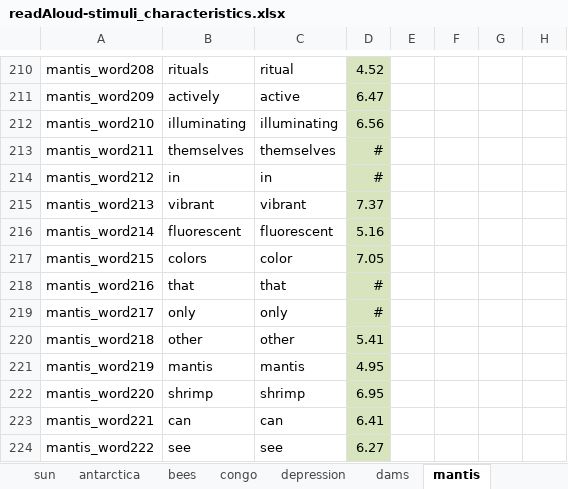
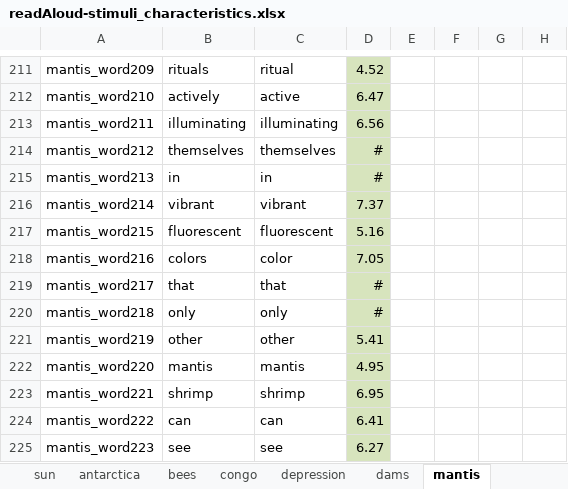
Before and after one commit to NDCLab/readAloud-valence-dataset, an Excel workbook: materials/readAloud-ldt/stimuli/readAloud/readAloud-stimuli_characteristics.xlsx, sheet mantis, drawn as a sheet; only a part is shown, gaps mark what is left out; values as stored, in another font and other column widths than the file's, no borders; addresses are those after the commit; the diff covers the shown part only; the diff names each change by its address in the sheet, - before the commit and + after, or states it on an @@ line.

```diff
--- a/materials/readAloud-ldt/stimuli/readAloud/readAloud-stimuli_characteristics.xlsx (sheet mantis)
+++ b/materials/readAloud-ldt/stimuli/readAloud/readAloud-stimuli_characteristics.xlsx (sheet mantis)
-A211: mantis_word208
+A211: mantis_word209
-A212: mantis_word209
+A212: mantis_word210
-A213: mantis_word210
+A213: mantis_word211
-A214: mantis_word211
+A214: mantis_word212
-A215: mantis_word212
+A215: mantis_word213
-A216: mantis_word213
+A216: mantis_word214
-A217: mantis_word214
+A217: mantis_word215
-A218: mantis_word215
+A218: mantis_word216
-A219: mantis_word216
+A219: mantis_word217
-A220: mantis_word217
+A220: mantis_word218
-A221: mantis_word218
+A221: mantis_word219
-A222: mantis_word219
+A222: mantis_word220
-A223: mantis_word220
+A223: mantis_word221
-A224: mantis_word221
+A224: mantis_word222
-A225: mantis_word222
+A225: mantis_word223
```
Also changed, not shown: 1 added row and 59 edited cells elsewhere in this sheet, sheet passages, sheet icefishing, sheet antarctica, sheet congo, sheet sun, sheet broccoli, formulas that keep their value, 4 other files.
